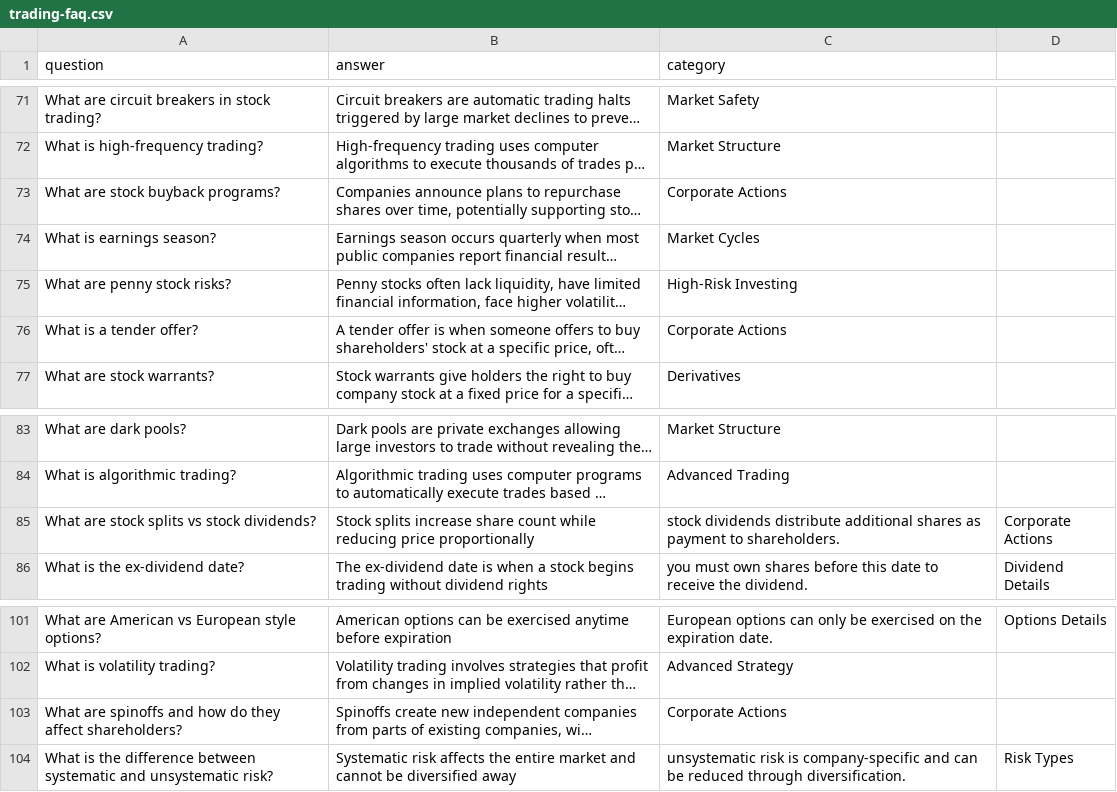
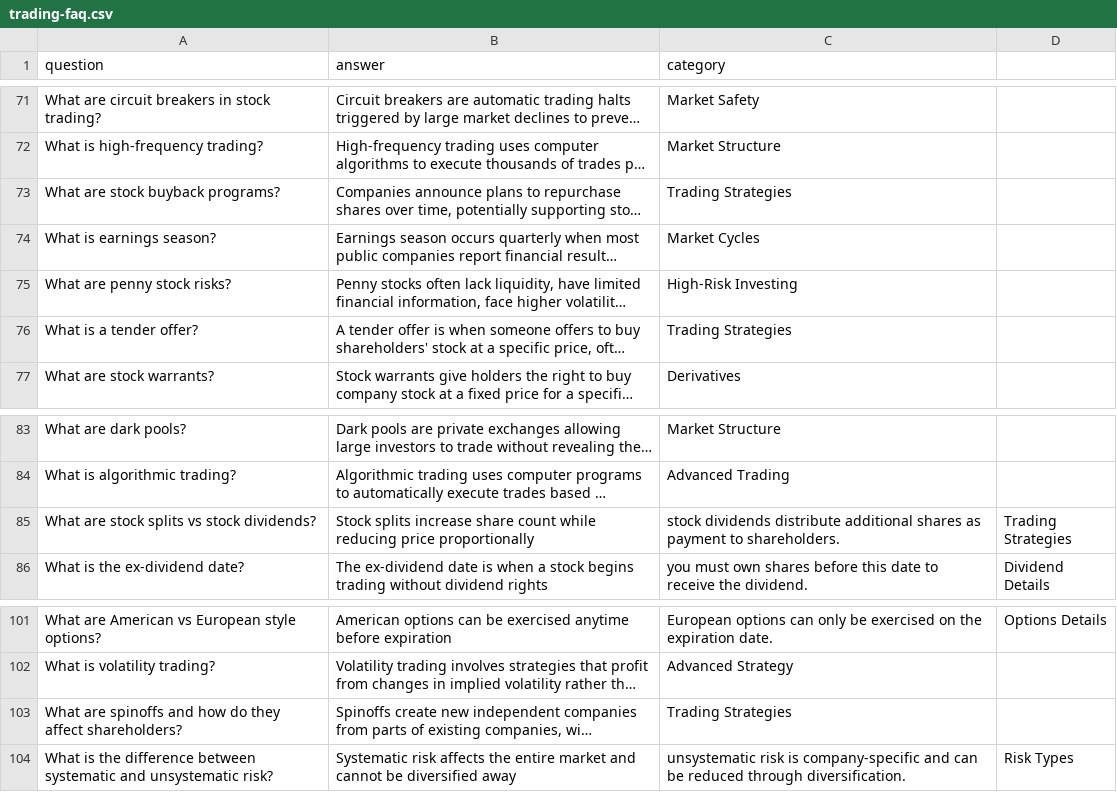
Before and after one commit to seonokkim/rag-app-fastapi, a CSV file: data/trading-faq.csv, drawn as a sheet; only a part is shown, gaps mark what is left out; long unchanged cells end in …; the diff covers the shown part only; the diff names each change by its address in the sheet, - before the commit and + after, or states it on an @@ line.

Commit message:
Update project for stock trading FAQ: update categories, README, and file structure

```diff
--- a/data/trading-faq.csv
+++ b/data/trading-faq.csv
-C73 (category): Corporate Actions
+C73 (category): Trading Strategies
-C76 (category): Corporate Actions
+C76 (category): Trading Strategies
-D85: Corporate Actions
+D85: Trading Strategies
-C103 (category): Corporate Actions
+C103 (category): Trading Strategies
```
Also changed, not shown: 34 edited cells elsewhere in this file, 5 other files.
